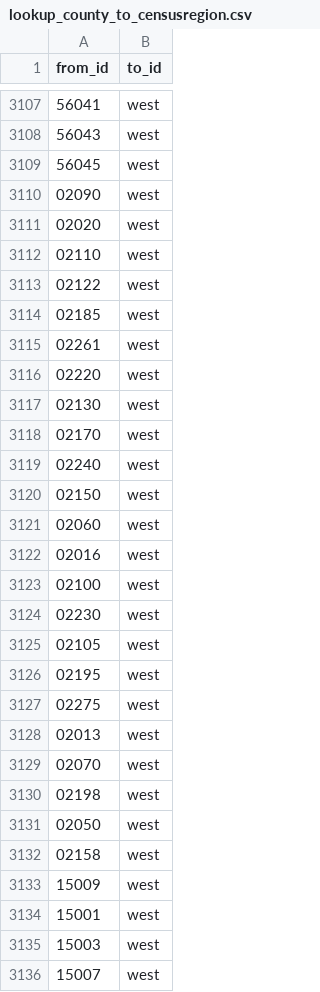
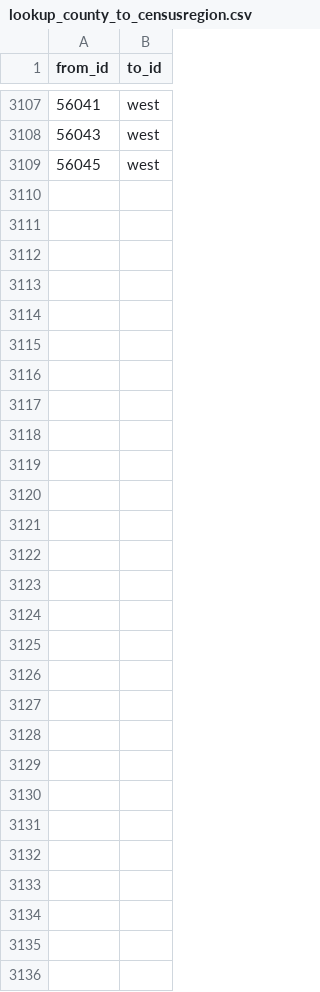
Before and after one commit to dsgrid/dsgrid-project-IEF, a CSV file: project/dimension_mappings/lookup_county_to_censusregion.csv, drawn as a sheet; only a part is shown, gaps mark what is left out.

Commit message:
removing AK and HI from project

```diff
--- a/project/dimension_mappings/lookup_county_to_censusregion.csv
+++ b/project/dimension_mappings/lookup_county_to_censusregion.csv
@@ -3109,28 +3109 @@ from_id,to_id
 56045,west
-02090,west
-02020,west
-02110,west
-02122,west
-02185,west
-02261,west
-02220,west
-02130,west
-02170,west
-02240,west
-02150,west
-02060,west
-02016,west
-02100,west
-02230,west
-02105,west
-02195,west
-02275,west
-02013,west
-02070,west
-02198,west
-02050,west
-02158,west
-15009,west
-15001,west
-15003,west
-15007,west
```
Also changed, not shown: project/dimension_mappings/lookup_county_to_conus.csv, project/dimension_mappings/lookup_county_to_emm.csv.
